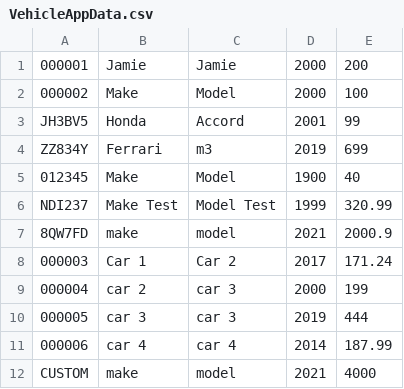
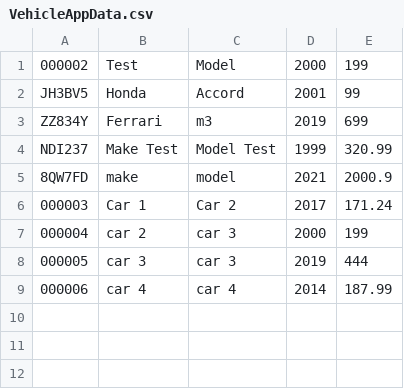
Before and after one commit to TherealJC/VehicleApp, a CSV file: VehicleAppForms/bin/Debug/VehicleAppData.csv, drawn as a sheet.

```diff
--- a/VehicleAppForms/bin/Debug/VehicleAppData.csv
+++ b/VehicleAppForms/bin/Debug/VehicleAppData.csv
@@ -1,6 +1,4 @@
-000001,Jamie,Jamie,2000,200
-000002,Make,Model,2000,100
+000002,Test,Model,2000,199
 JH3BV5,Honda,Accord,2001,99
 ZZ834Y,Ferrari,m3,2019,699
-012345,Make,Model,1900,40
 NDI237,Make Test,Model Test,1999,320.99
@@ -11,2 +9 @@ NDI237,Make Test,Model Test,1999,320.99
 000006,car 4,car 4,2014,187.99
-CUSTOM,make,model,2021,4000
```
Also changed, not shown: VehicleAppForms/bin/Debug/ActivityData.csv, 18 other files.
